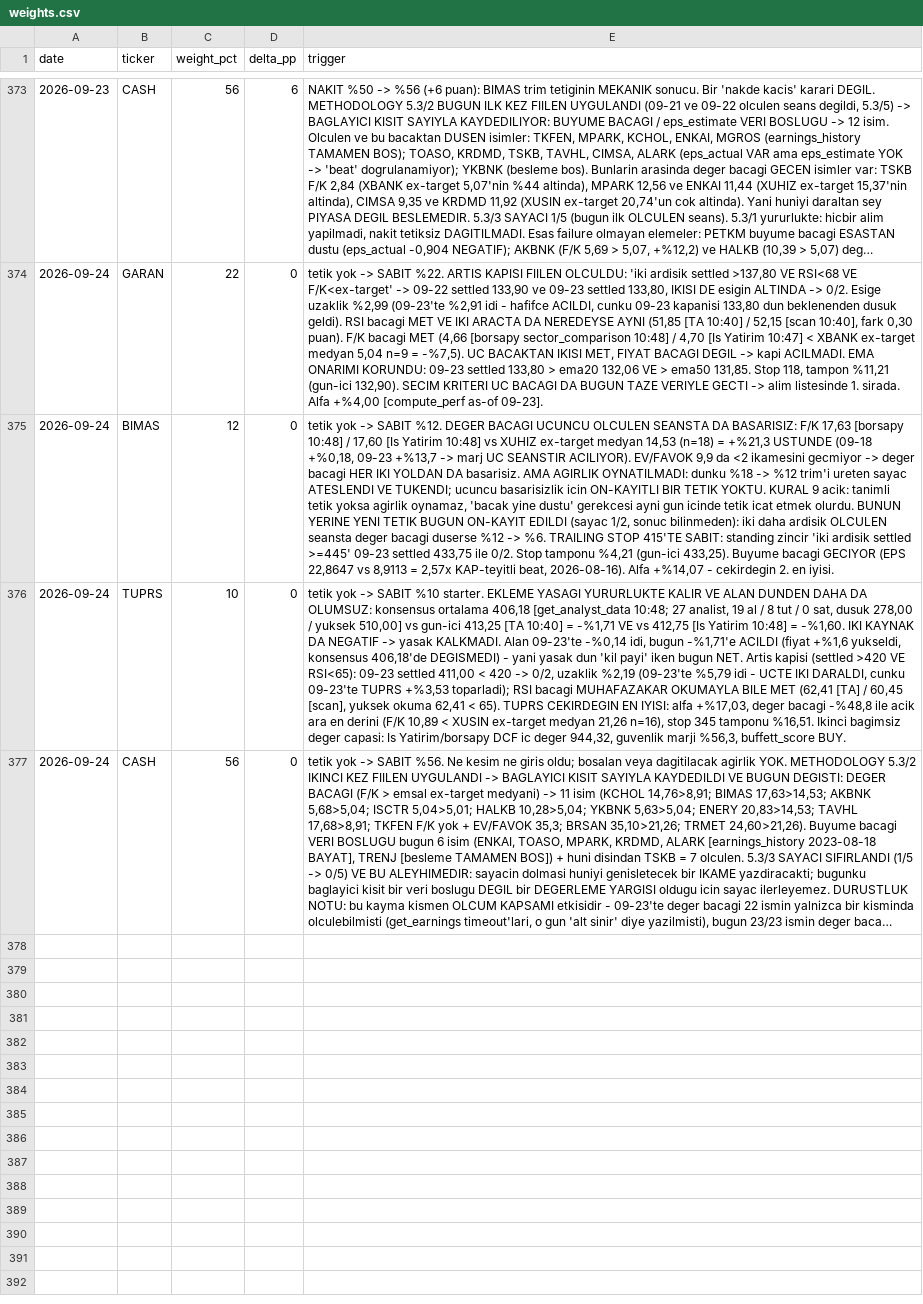
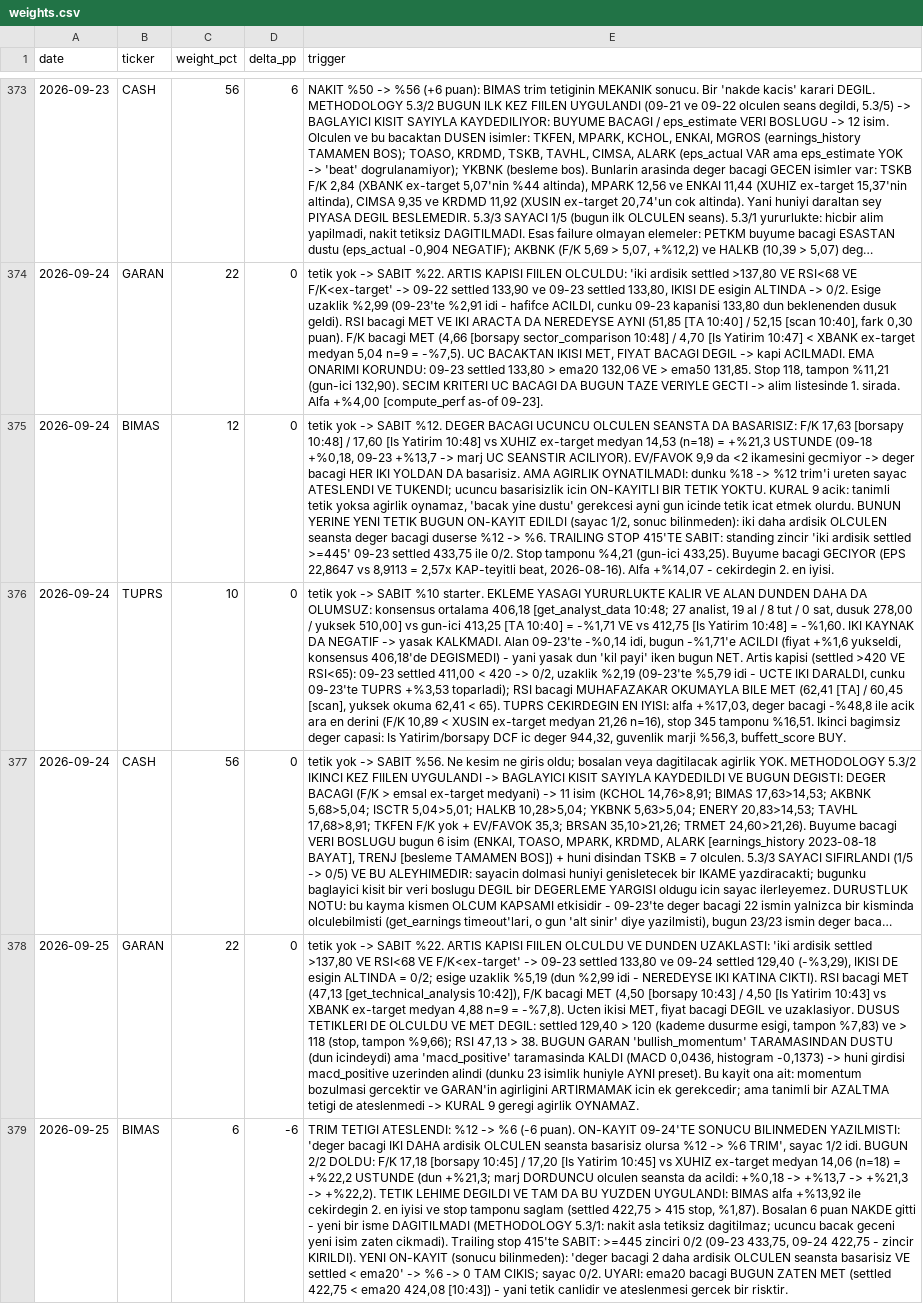
Before and after one commit to mehmedalipazar/finance-agent, a CSV file: data/weights.csv, drawn as a sheet; only a part is shown, gaps mark what is left out; long unchanged cells end in …; the diff covers the shown part only; the diff names each change by its address in the sheet, - before the commit and + after, or states it on an @@ line.

```diff
--- a/data/weights.csv
+++ b/data/weights.csv
+row 378: 2026-09-25 | GARAN | 22 | 0 | tetik yok -> SABIT %22. ARTIS KAPISI FIILEN OLCULDU VE DUNDEN UZAKLASTI: 'iki ardisik settled >137,80 VE RSI<68 VE F/K<ex-target' -> 09-23 settled 133,80 ve 09-24 settled 129,40 (-%3,29), IKISI DE esigin ALTINDA = 0/2; esige uzaklik %5,19 (dun %2,99 idi - NEREDEYSE IKI KATINA CIKTI). RSI bacagi MET (47,13 [get_technical_analysis 10:42]), F/K bacagi MET (4,50 [borsapy 10:43] / 4,50 [Is Yatirim 10:43] vs XBANK ex-target medyan 4,88 n=9 = -%7,8). Ucten ikisi MET, fiyat bacagi DEGIL ve uzaklasiyor. DUSUS TETIKLERI DE OLCULDU VE MET DEGIL: settled 129,40 > 120 (kademe dusurme esigi, tampon %7,83) ve > 118 (stop, tampon %9,66); RSI 47,13 > 38. BUGUN GARAN 'bullish_momentum' TARAMASINDAN DUSTU (dun icindeydi) ama 'macd_positive' taramasinda KALDI (MACD 0,0436, histogram -0,1373) -> huni girdisi macd_positive uzerinden alindi (dunku 23 isimlik huniyle AYNI preset). Bu kayit ona ait: momentum bozulmasi gercektir ve GARAN'in agirligini ARTIRMAMAK icin ek gerekcedir; ama tanimli bir AZALTMA tetigi de ateslenmedi -> KURAL 9 geregi agirlik OYNAMAZ.
+row 379: 2026-09-25 | BIMAS | 6 | -6 | TRIM TETIGI ATESLENDI: %12 -> %6 (-6 puan). ON-KAYIT 09-24'TE SONUCU BILINMEDEN YAZILMISTI: 'deger bacagi IKI DAHA ardisik OLCULEN seansta basarisiz olursa %12 -> %6 TRIM', sayac 1/2 idi. BUGUN 2/2 DOLDU: F/K 17,18 [borsapy 10:45] / 17,20 [Is Yatirim 10:45] vs XUHIZ ex-target medyan 14,06 (n=18) = +%22,2 USTUNDE (dun +%21,3; marj DORDUNCU olculen seansta da acildi: +%0,18 -> +%13,7 -> +%21,3 -> +%22,2). TETIK LEHIME DEGILDI VE TAM DA BU YUZDEN UYGULANDI: BIMAS alfa +%13,92 ile cekirdegin 2. en iyisi ve stop tamponu saglam (settled 422,75 > 415 stop, %1,87). Bosalan 6 puan NAKDE gitti - yeni bir isme DAGITILMADI (METHODOLOGY 5.3/1: nakit asla tetiksiz dagitilmaz; ucuncu bacak geceni yeni isim zaten cikmadi). Trailing stop 415'te SABIT: >=445 zinciri 0/2 (09-23 433,75, 09-24 422,75 - zincir KIRILDI). YENI ON-KAYIT (sonucu bilinmeden): 'deger bacagi 2 daha ardisik OLCULEN seansta basarisiz VE settled < ema20' -> %6 -> 0 TAM CIKIS; sayac 0/2. UYARI: ema20 bacagi BUGUN ZATEN MET (settled 422,75 < ema20 424,08 [10:43]) - yani tetik canlidir ve ateslenmesi gercek bir risktir.
```
Also changed, not shown: 2 added rows elsewhere in this file, data/prices.csv, 2 other files.
